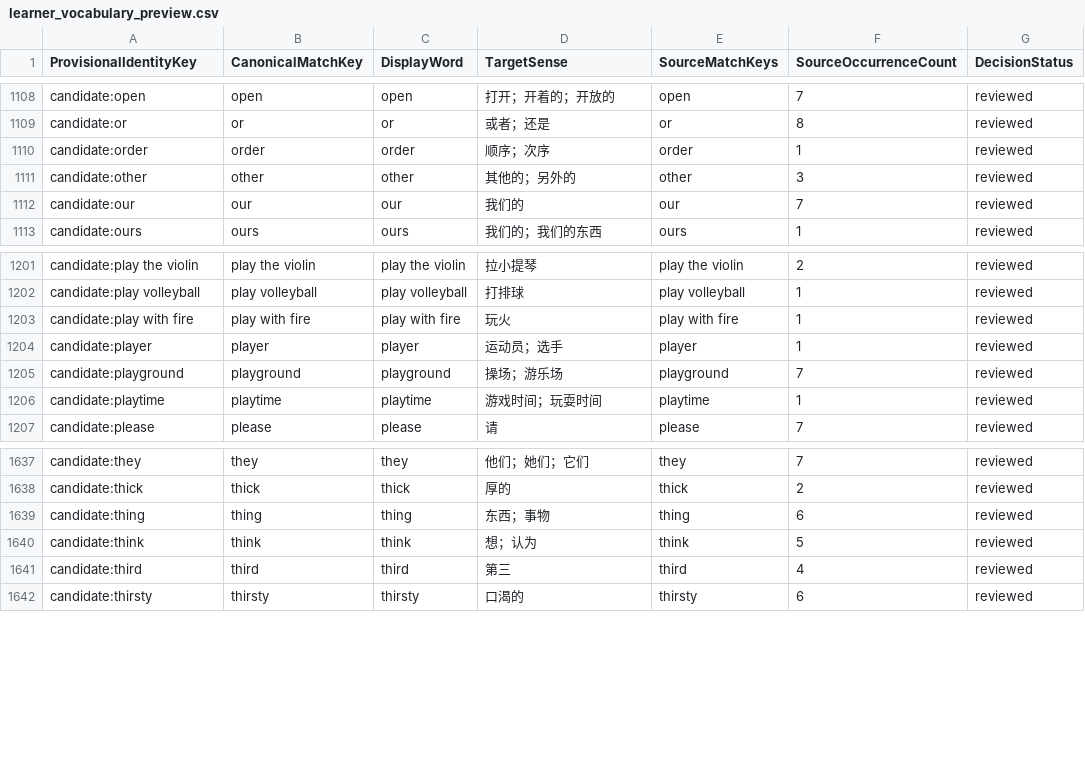
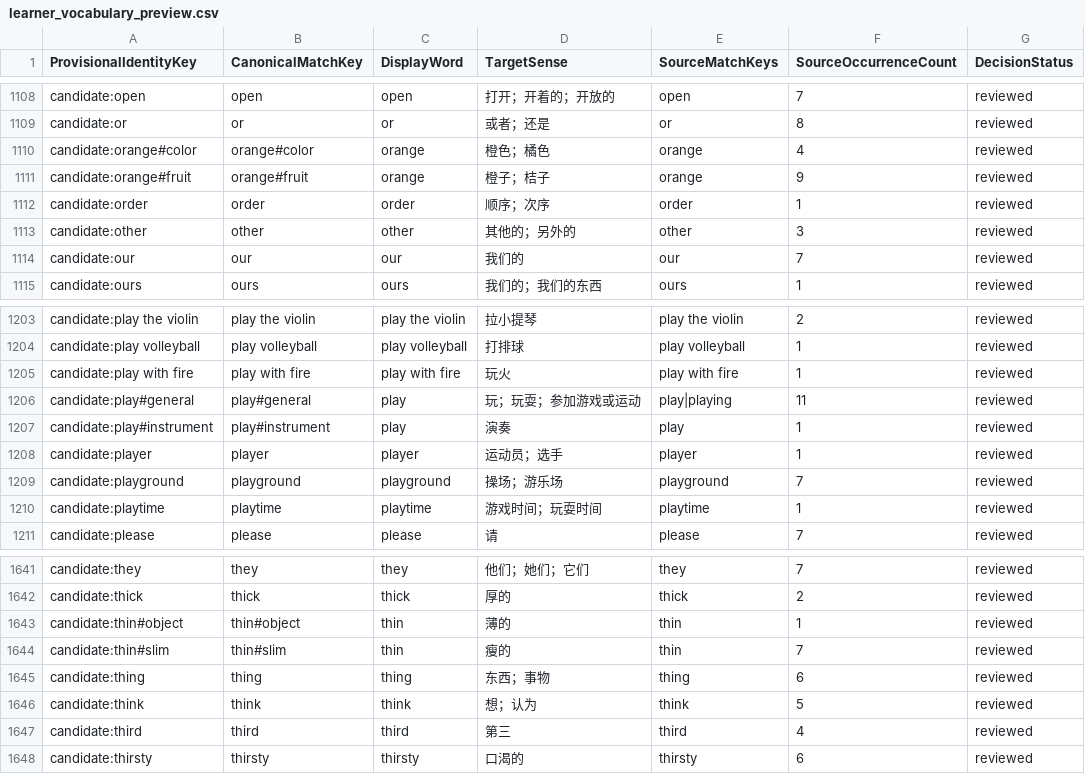
Before and after one commit to whisper-wind17/English, a CSV file: anki/klose/third_party_vocabulary/learner/learner_vocabulary_preview.csv, drawn as a sheet; only a part is shown, gaps mark what is left out.

```diff
--- a/anki/klose/third_party_vocabulary/learner/learner_vocabulary_preview.csv
+++ b/anki/klose/third_party_vocabulary/learner/learner_vocabulary_preview.csv
@@ -1109,2 +1109,4 @@ candidate:open,open,open,打开；开着的；开放的,open,7,reviewed
 candidate:or,or,or,或者；还是,or,8,reviewed
+candidate:orange#color,orange#color,orange,橙色；橘色,orange,4,reviewed
+candidate:orange#fruit,orange#fruit,orange,橙子；桔子,orange,9,reviewed
 candidate:order,order,order,顺序；次序,order,1,reviewed
@@ -1203,2 +1205,4 @@ candidate:play volleyball,play volleyball,play volleyball,打排球,play volleyb
 candidate:play with fire,play with fire,play with fire,玩火,play with fire,1,reviewed
+candidate:play#general,play#general,play,玩；玩耍；参加游戏或运动,play|playing,11,reviewed
+candidate:play#instrument,play#instrument,play,演奏,play,1,reviewed
 candidate:player,player,player,运动员；选手,player,1,reviewed
@@ -1638,2 +1642,4 @@ candidate:they,they,they,他们；她们；它们,they,7,reviewed
 candidate:thick,thick,thick,厚的,thick,2,reviewed
+candidate:thin#object,thin#object,thin,薄的,thin,1,reviewed
+candidate:thin#slim,thin#slim,thin,瘦的,thin,7,reviewed
 candidate:thing,thing,thing,东西；事物,thing,6,reviewed
```
Also changed, not shown: anki/klose/third_party_vocabulary/audit/selected_review_view.csv, anki/klose/third_party_vocabulary/review/identity_decisions.csv, 9 other files.
